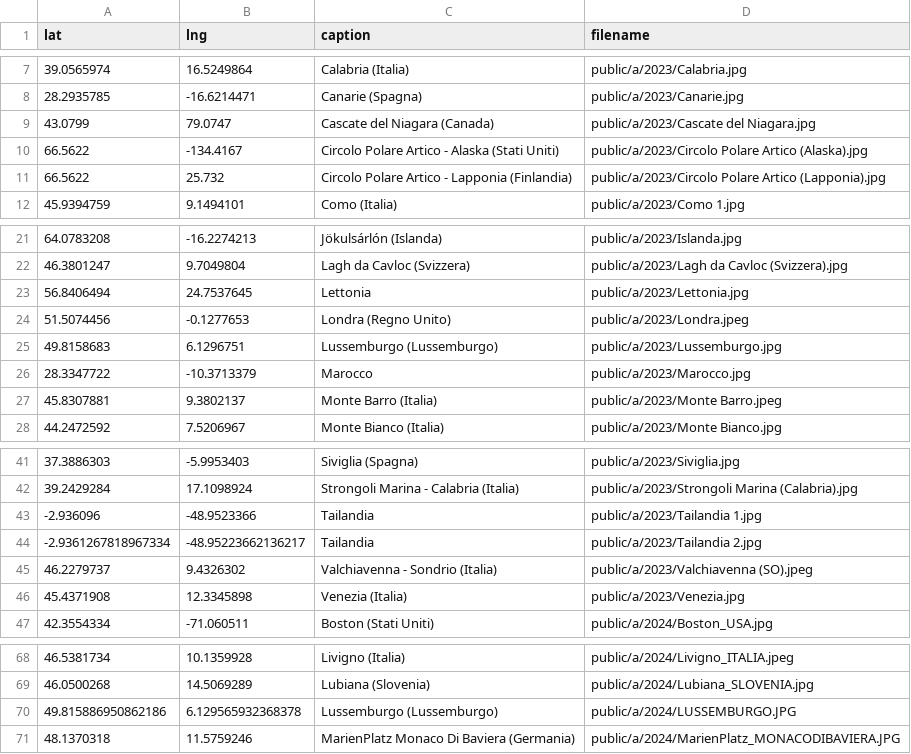
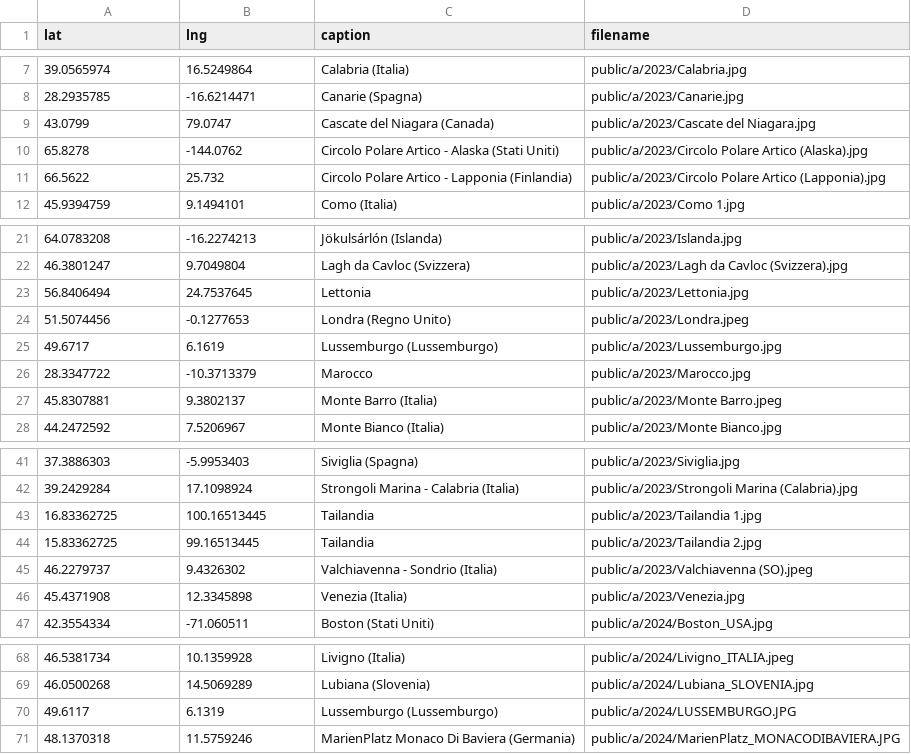
Before and after one commit to LeonardoLonghi/finoallultimorespiro.org, a CSV file: public/a/data.csv, drawn as a sheet; only a part is shown, gaps mark what is left out.

Commit message:
fix: corrected markers

```diff
--- a/public/a/data.csv
+++ b/public/a/data.csv
@@ -9,3 +9,3 @@ lat,lng,caption,filename
 43.0799,79.0747,Cascate del Niagara (Canada),public/a/2023/Cascate del Niagara.jpg
-66.5622,-134.4167,Circolo Polare Artico - Alaska (Stati Uniti),public/a/2023/Circolo Polare Artico (Alaska).jpg
+65.8278,-144.0762,Circolo Polare Artico - Alaska (Stati Uniti),public/a/2023/Circolo Polare Artico (Alaska).jpg
 66.5622,25.732,Circolo Polare Artico - Lapponia (Finlandia),public/a/2023/Circolo Polare Artico (Lapponia).jpg
@@ -24,3 +24,3 @@ lat,lng,caption,filename
 51.5074456,-0.1277653,Londra (Regno Unito),public/a/2023/Londra.jpeg
-49.8158683,6.1296751,Lussemburgo (Lussemburgo),public/a/2023/Lussemburgo.jpg
+49.6717,6.1619,Lussemburgo (Lussemburgo),public/a/2023/Lussemburgo.jpg
 28.3347722,-10.3713379,Marocco,public/a/2023/Marocco.jpg
@@ -42,4 +42,4 @@ lat,lng,caption,filename
 39.2429284,17.1098924,Strongoli Marina - Calabria (Italia),public/a/2023/Strongoli Marina (Calabria).jpg
--2.936096,-48.9523366,Tailandia,public/a/2023/Tailandia 1.jpg
--2.9361267818967334,-48.95223662136217,Tailandia,public/a/2023/Tailandia 2.jpg
+16.83362725,100.16513445,Tailandia,public/a/2023/Tailandia 1.jpg
+15.83362725,99.16513445,Tailandia,public/a/2023/Tailandia 2.jpg
 46.2279737,9.4326302,Valchiavenna - Sondrio (Italia),public/a/2023/Valchiavenna (SO).jpeg
@@ -69,3 +69,3 @@ lat,lng,caption,filename
 46.0500268,14.5069289,Lubiana (Slovenia),public/a/2024/Lubiana_SLOVENIA.jpg
-49.815886950862186,6.129565932368378,Lussemburgo (Lussemburgo),public/a/2024/LUSSEMBURGO.JPG
+49.6117,6.1319,Lussemburgo (Lussemburgo),public/a/2024/LUSSEMBURGO.JPG
 48.1370318,11.5759246,MarienPlatz Monaco Di Baviera (Germania),public/a/2024/MarienPlatz_MONACODIBAVIERA.JPG
```
